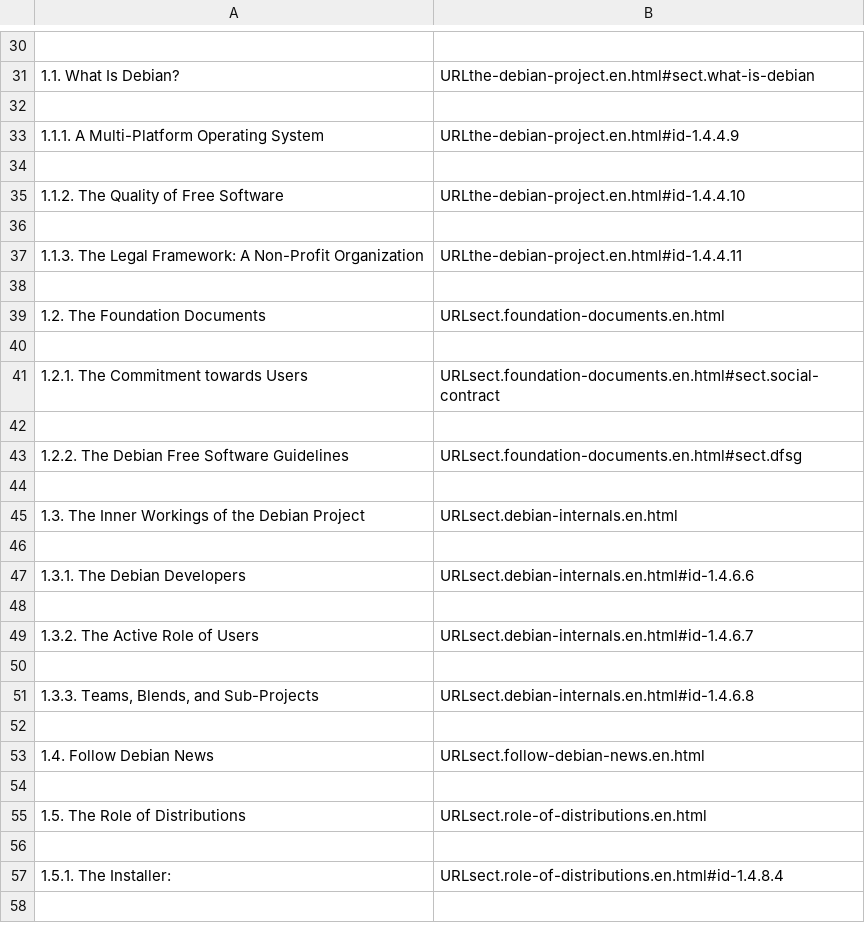
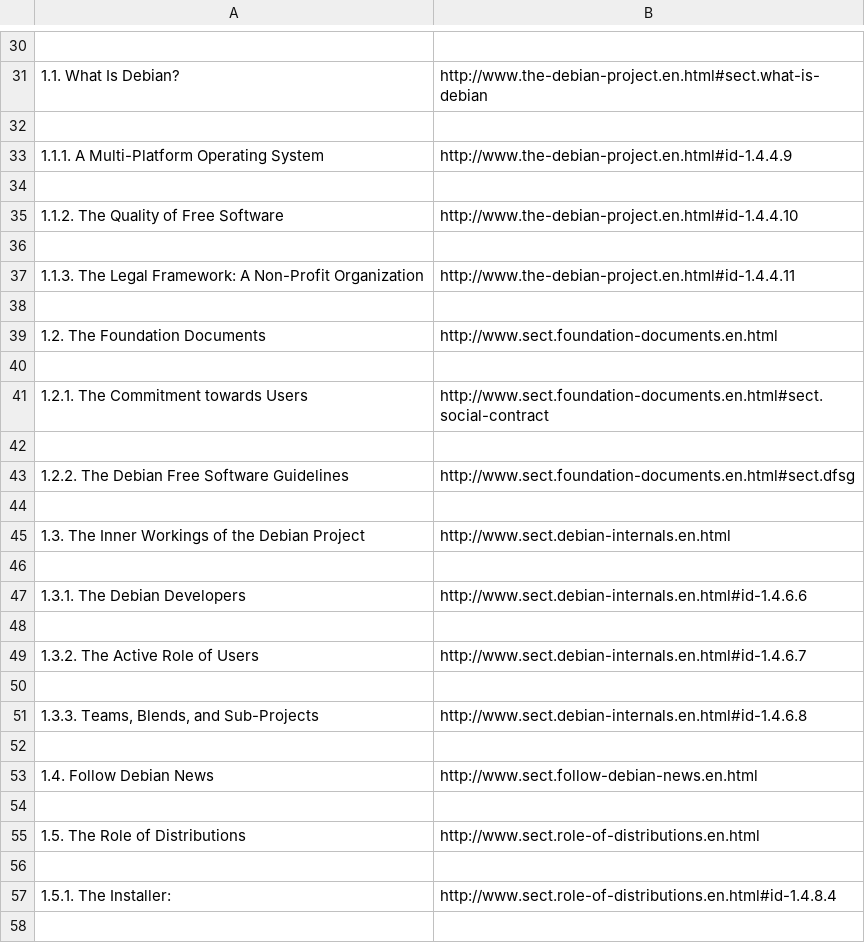
Before and after one commit to jamie082/webscrape_debian, a CSV file: output.csv, drawn as a sheet; only a part is shown, gaps mark what is left out; the diff covers the shown part only; the diff names each change by its address in the sheet, - before the commit and + after, or states it on an @@ line.

```diff
--- a/output.csv
+++ b/output.csv
-B31: URLthe-debian-project.en.html#sect.what-is-debian
+B31: http://www.the-debian-project.en.html#sect.what-is-debian
-B33: URLthe-debian-project.en.html#id-1.4.4.9
+B33: http://www.the-debian-project.en.html#id-1.4.4.9
-B35: URLthe-debian-project.en.html#id-1.4.4.10
+B35: http://www.the-debian-project.en.html#id-1.4.4.10
-B37: URLthe-debian-project.en.html#id-1.4.4.11
+B37: http://www.the-debian-project.en.html#id-1.4.4.11
-B39: URLsect.foundation-documents.en.html
+B39: http://www.sect.foundation-documents.en.html
-B41: URLsect.foundation-documents.en.html#sect.social-contract
+B41: http://www.sect.foundation-documents.en.html#sect.social-contract
-B43: URLsect.foundation-documents.en.html#sect.dfsg
+B43: http://www.sect.foundation-documents.en.html#sect.dfsg
-B45: URLsect.debian-internals.en.html
+B45: http://www.sect.debian-internals.en.html
-B47: URLsect.debian-internals.en.html#id-1.4.6.6
+B47: http://www.sect.debian-internals.en.html#id-1.4.6.6
-B49: URLsect.debian-internals.en.html#id-1.4.6.7
+B49: http://www.sect.debian-internals.en.html#id-1.4.6.7
-B51: URLsect.debian-internals.en.html#id-1.4.6.8
+B51: http://www.sect.debian-internals.en.html#id-1.4.6.8
-B53: URLsect.follow-debian-news.en.html
+B53: http://www.sect.follow-debian-news.en.html
-B55: URLsect.role-of-distributions.en.html
+B55: http://www.sect.role-of-distributions.en.html
-B57: URLsect.role-of-distributions.en.html#id-1.4.8.4
+B57: http://www.sect.role-of-distributions.en.html#id-1.4.8.4
```
Also changed, not shown: 158 edited cells elsewhere in this file, 1 other file.
